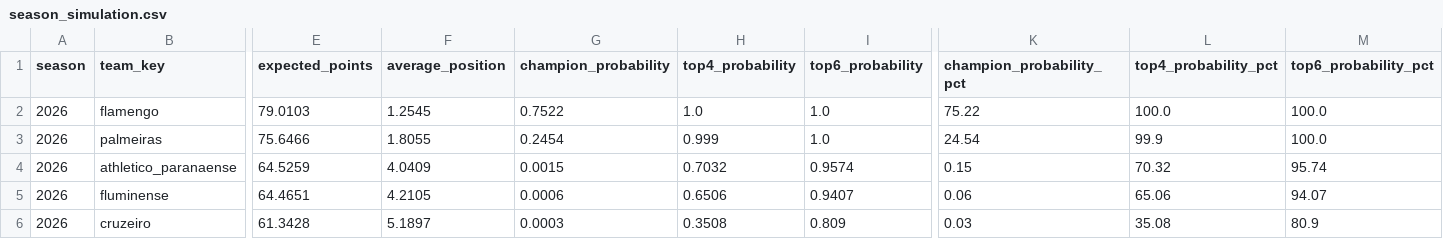
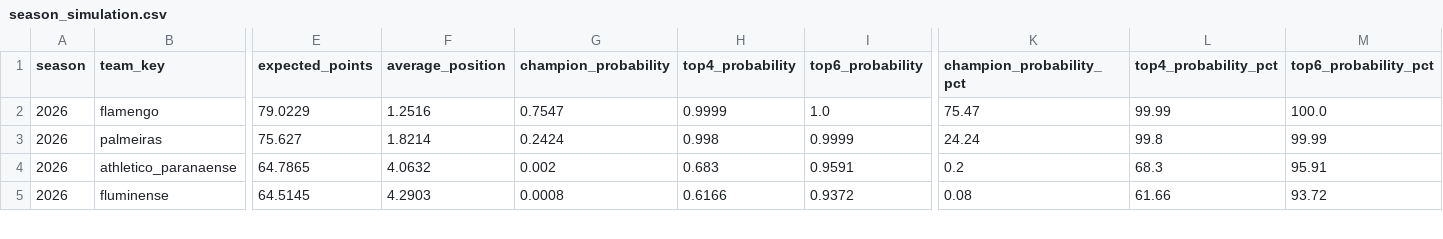
Before and after one commit to cadupacheco/Brasileirao-Data-Lab, a CSV file: data/ml/season_simulation.csv, drawn as a sheet; only a part is shown, gaps mark what is left out; removed rows and columns are numbered as before the commit, all else as after; rows hold the shown columns only; the diff covers the shown part only; the diff names each change by its address in the sheet, - before the commit and + after, or states it on an @@ line.

```diff
--- a/data/ml/season_simulation.csv
+++ b/data/ml/season_simulation.csv
-E2 (expected_points): 79.0103
+E2 (expected_points): 79.0229
-F2 (average_position): 1.2545
+F2 (average_position): 1.2516
-G2 (champion_probability): 0.7522
+G2 (champion_probability): 0.7547
-H2 (top4_probability): 1.0
+H2 (top4_probability): 0.9999
-K2 (champion_probability_pct): 75.22
+K2 (champion_probability_pct): 75.47
-L2 (top4_probability_pct): 100.0
+L2 (top4_probability_pct): 99.99
-E3 (expected_points): 75.6466
+E3 (expected_points): 75.627
-F3 (average_position): 1.8055
+F3 (average_position): 1.8214
-G3 (champion_probability): 0.2454
+G3 (champion_probability): 0.2424
-H3 (top4_probability): 0.999
+H3 (top4_probability): 0.998
-I3 (top6_probability): 1.0
+I3 (top6_probability): 0.9999
-K3 (champion_probability_pct): 24.54
+K3 (champion_probability_pct): 24.24
-L3 (top4_probability_pct): 99.9
+L3 (top4_probability_pct): 99.8
-M3 (top6_probability_pct): 100.0
+M3 (top6_probability_pct): 99.99
-E4 (expected_points): 64.5259
+E4 (expected_points): 64.7865
-F4 (average_position): 4.0409
+F4 (average_position): 4.0632
-G4 (champion_probability): 0.0015
+G4 (champion_probability): 0.002
-H4 (top4_probability): 0.7032
+H4 (top4_probability): 0.683
-I4 (top6_probability): 0.9574
+I4 (top6_probability): 0.9591
-K4 (champion_probability_pct): 0.15
+K4 (champion_probability_pct): 0.2
-L4 (top4_probability_pct): 70.32
+L4 (top4_probability_pct): 68.3
-M4 (top6_probability_pct): 95.74
+M4 (top6_probability_pct): 95.91
-E5 (expected_points): 64.4651
+E5 (expected_points): 64.5145
-F5 (average_position): 4.2105
+F5 (average_position): 4.2903
-G5 (champion_probability): 0.0006
+G5 (champion_probability): 0.0008
-H5 (top4_probability): 0.6506
+H5 (top4_probability): 0.6166
-I5 (top6_probability): 0.9407
+I5 (top6_probability): 0.9372
-K5 (champion_probability_pct): 0.06
+K5 (champion_probability_pct): 0.08
-L5 (top4_probability_pct): 65.06
+L5 (top4_probability_pct): 61.66
-M5 (top6_probability_pct): 94.07
+M5 (top6_probability_pct): 93.72
-row 6: 2026 | cruzeiro | 61.3428 | 5.1897 | 0.0003 | 0.3508 | 0.809 | 0.03 | 35.08 | 80.9
```
Also changed, not shown: 2 added rows, 1 removed row and 86 edited cells elsewhere in this file, data/ml/future_predictions.csv, data/ml/matches_history.csv, 4 other files.
